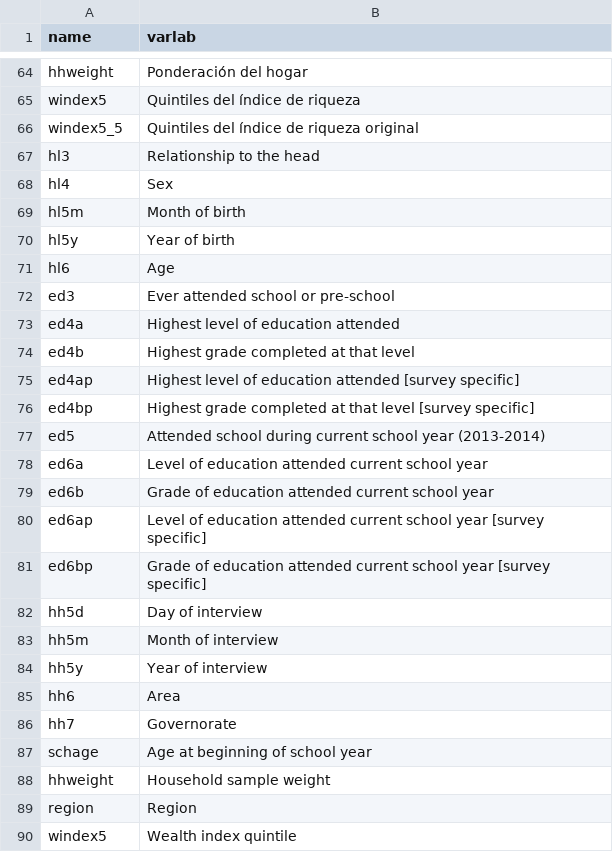
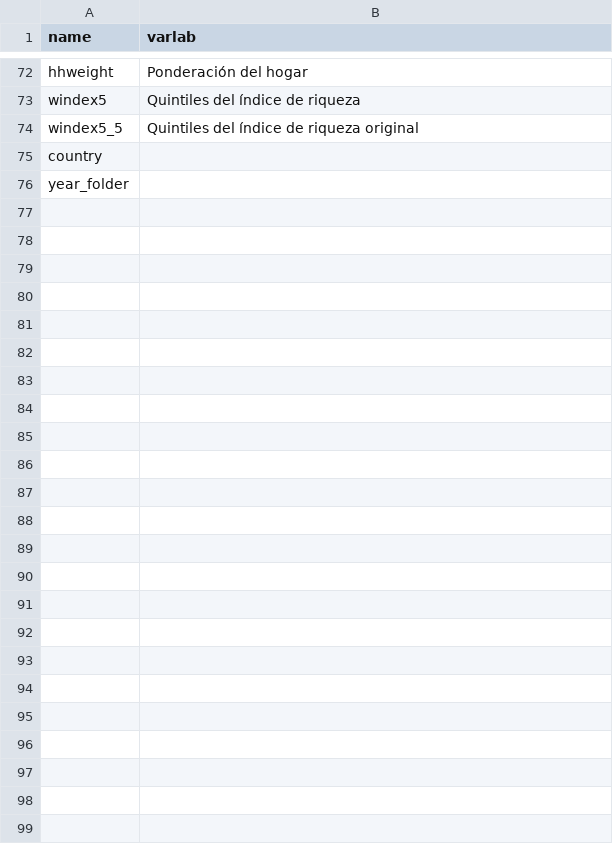
Before and after one commit to global-education-monitoring-report/wide2020, a CSV file: auxiliary_data/cleaning/mics_variables_nameslabels.csv (was auxiliary_data/cleaning/mics_variable_nameslabels.csv), drawn as a sheet; only a part is shown, gaps mark what is left out; the diff covers the shown part only.

Commit message:
Updated reading.do to replace all code until "Apprending all datasets"

```diff
--- a/auxiliary_data/cleaning/mics_variable_nameslabels.csv
+++ b/auxiliary_data/cleaning/mics_variables_nameslabels.csv
@@ -66,25 +74,3 @@ windex5,Quintiles del índice de riqueza
 windex5_5,Quintiles del índice de riqueza original
-hl3,Relationship to the head
-hl4,Sex
-hl5m,Month of birth
-hl5y,Year of birth
-hl6,Age
-ed3,Ever attended school or pre-school
-ed4a,Highest level of education attended
-ed4b,Highest grade completed at that level
-ed4ap,Highest level of education attended [survey specific]
-ed4bp,Highest grade completed at that level  [survey specific]
-ed5,Attended school during current school year (2013-2014)
-ed6a,Level of education attended current school year
-ed6b,Grade of education attended current school year
-ed6ap,Level of education attended current school year [survey specific]
-ed6bp,Grade of education attended current school year [survey specific]
-hh5d,Day of interview
-hh5m,Month of interview
-hh5y,Year of interview
-hh6,Area
-hh7,Governorate
-schage,Age at beginning of school year
-hhweight,Household sample weight
-region,Region
-windex5,Wealth index quintile
+country,
+year_folder,
```
Also changed, not shown: 13 moved rows elsewhere in this file, 1 other file.
